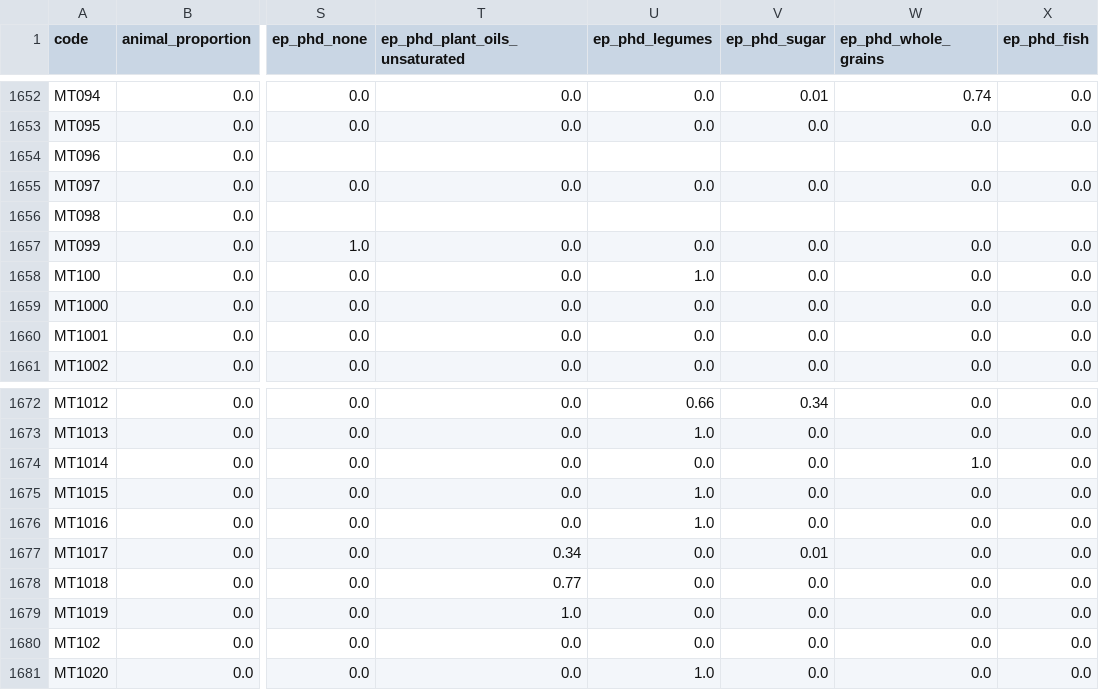
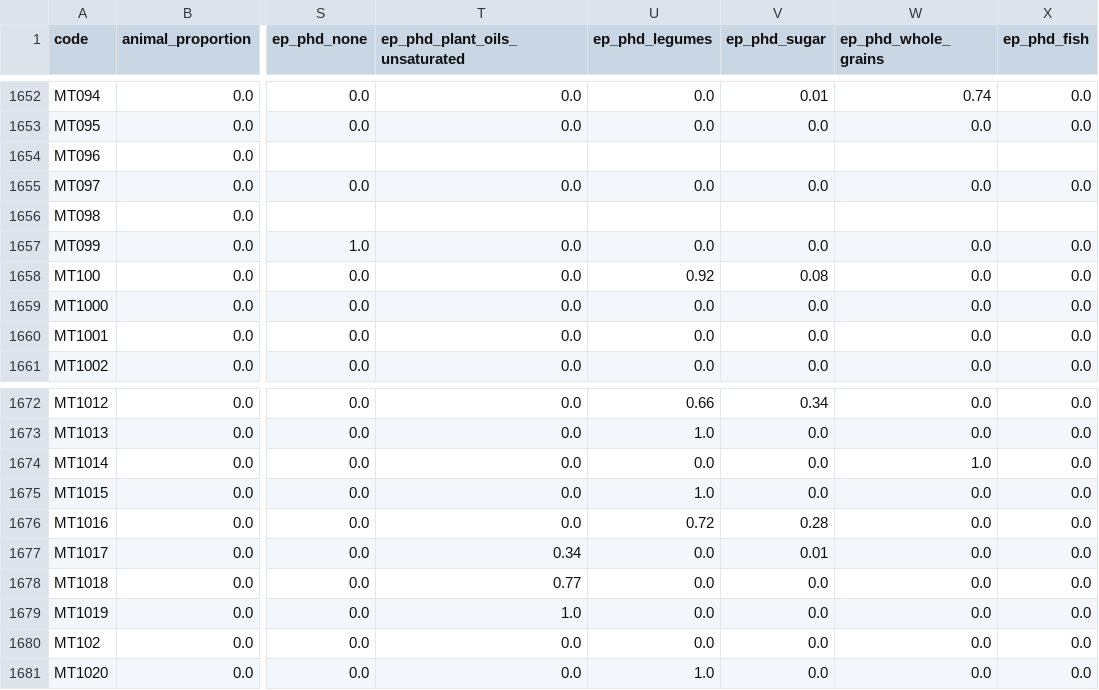
Before and after one commit to elinakettunen/foodmetrics, a CSV file: food_properties.csv, drawn as a sheet; only a part is shown, gaps mark what is left out; the diff names each change by its address in the sheet, - before the commit and + after, or states it on an @@ line.

Commit message:
ep_phd: fix MT100 and MT1016 soijajuoma missing sugar split (PHE rule)

```diff
--- a/food_properties.csv
+++ b/food_properties.csv
-U1658 (ep_phd_legumes): 1.0
+U1658 (ep_phd_legumes): 0.92
-V1658 (ep_phd_sugar): 0.0
+V1658 (ep_phd_sugar): 0.08
-U1676 (ep_phd_legumes): 1.0
+U1676 (ep_phd_legumes): 0.72
-V1676 (ep_phd_sugar): 0.0
+V1676 (ep_phd_sugar): 0.28
```
